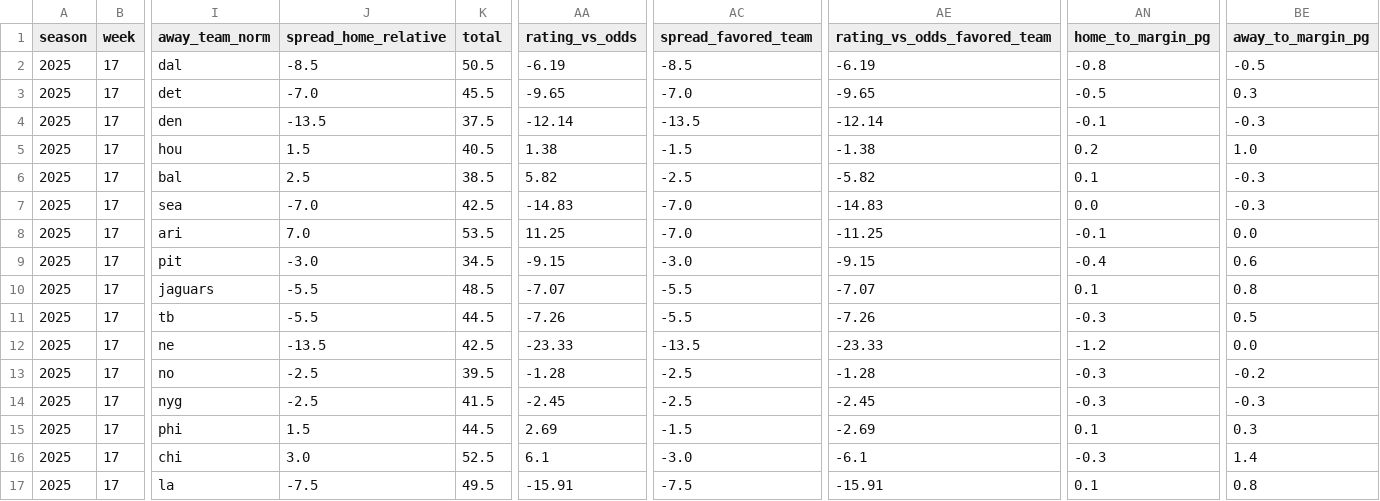
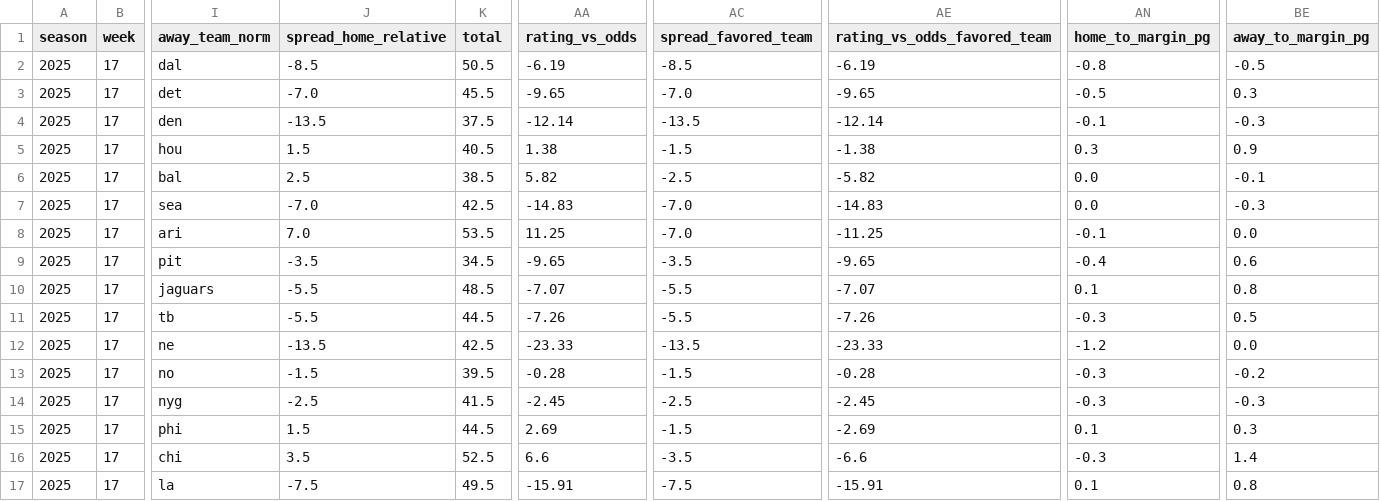
Before and after one commit to llampwall/football-statfinder, a CSV file: out/2025_week17/games_week_2025_17.csv, drawn as a sheet; only a part is shown, gaps mark what is left out; the diff names each change by its address in the sheet, - before the commit and + after, or states it on an @@ line.

```diff
--- a/out/2025_week17/games_week_2025_17.csv
+++ b/out/2025_week17/games_week_2025_17.csv
-AN5 (home_to_margin_pg): 0.2
+AN5 (home_to_margin_pg): 0.3
-BE5 (away_to_margin_pg): 1.0
+BE5 (away_to_margin_pg): 0.9
-AN6 (home_to_margin_pg): 0.1
+AN6 (home_to_margin_pg): 0.0
-BE6 (away_to_margin_pg): -0.3
+BE6 (away_to_margin_pg): -0.1
-J9 (spread_home_relative): -3.0
+J9 (spread_home_relative): -3.5
-AA9 (rating_vs_odds): -9.15
+AA9 (rating_vs_odds): -9.65
-AC9 (spread_favored_team): -3.0
+AC9 (spread_favored_team): -3.5
-AE9 (rating_vs_odds_favored_team): -9.15
+AE9 (rating_vs_odds_favored_team): -9.65
-J13 (spread_home_relative): -2.5
+J13 (spread_home_relative): -1.5
-AA13 (rating_vs_odds): -1.28
+AA13 (rating_vs_odds): -0.28
-AC13 (spread_favored_team): -2.5
+AC13 (spread_favored_team): -1.5
-AE13 (rating_vs_odds_favored_team): -1.28
+AE13 (rating_vs_odds_favored_team): -0.28
-J16 (spread_home_relative): 3.0
+J16 (spread_home_relative): 3.5
-AA16 (rating_vs_odds): 6.1
+AA16 (rating_vs_odds): 6.6
-AC16 (spread_favored_team): -3.0
+AC16 (spread_favored_team): -3.5
-AE16 (rating_vs_odds_favored_team): -6.1
+AE16 (rating_vs_odds_favored_team): -6.6
```
Also changed, not shown: out/cfb/2025_week16/games_week_2025_16.csv, out/cfb/2025_week16/sagarin_cfb_2025_wk16.csv, 22 other files.
